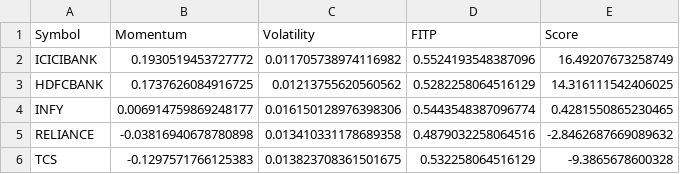
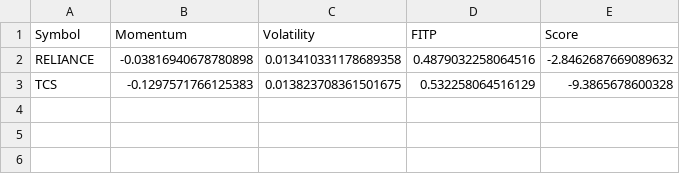
Before and after one commit to Hspatel1312/Stock-scanner, a CSV file: data/nifty_smallcap_momentum_scan.csv, drawn as a sheet; the diff names each change by its address in the sheet, - before the commit and + after, or states it on an @@ line.

Commit message:
Momentum scan - volatility - 2025-07-14 12:48

```diff
--- a/data/nifty_smallcap_momentum_scan.csv
+++ b/data/nifty_smallcap_momentum_scan.csv
-row 2: ICICIBANK | 0.1930519453727772 | 0.011705738974116982 | 0.5524193548387096 | 16.49207673258749
-row 3: HDFCBANK | 0.1737626084916725 | 0.01213755620560562 | 0.5282258064516129 | 14.316111542406025
-row 4: INFY | 0.006914759869248177 | 0.016150128976398306 | 0.5443548387096774 | 0.4281550865230465
```
